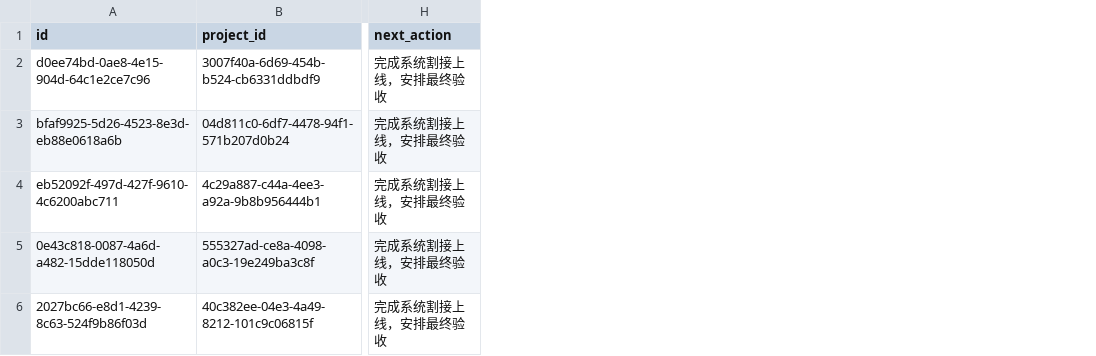
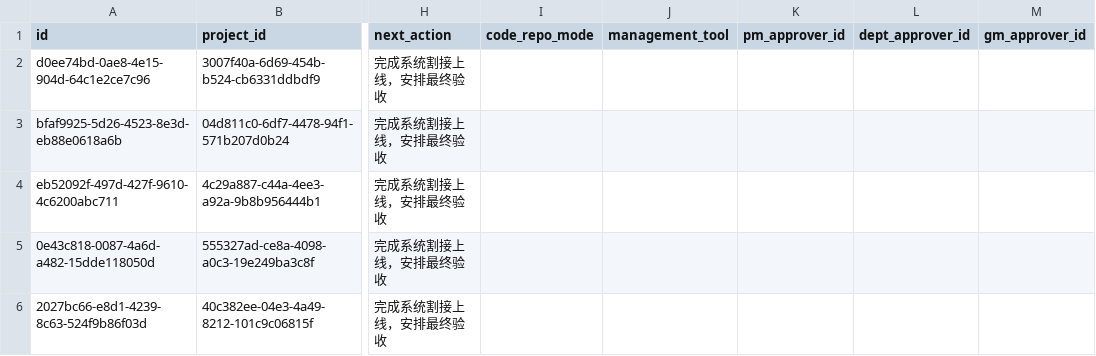
Before and after one commit to caochun/fox-oms, a CSV file: project_review.csv, drawn as a sheet; only a part is shown, gaps mark what is left out; the diff names each change by its address in the sheet, - before the commit and + after, or states it on an @@ line.

```diff
--- a/project_review.csv
+++ b/project_review.csv
+column I (code_repo_mode), empty
+column J (management_tool), empty
+column K (pm_approver_id), empty
+column L (dept_approver_id), empty
+column M (gm_approver_id), empty
```
Also changed, not shown: contract.csv, contract_invoice.csv, 10 other files.
